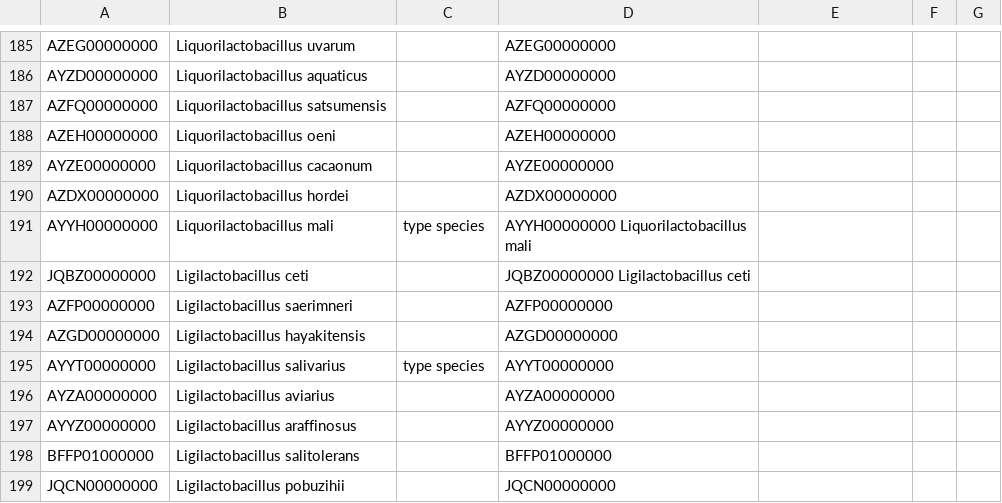
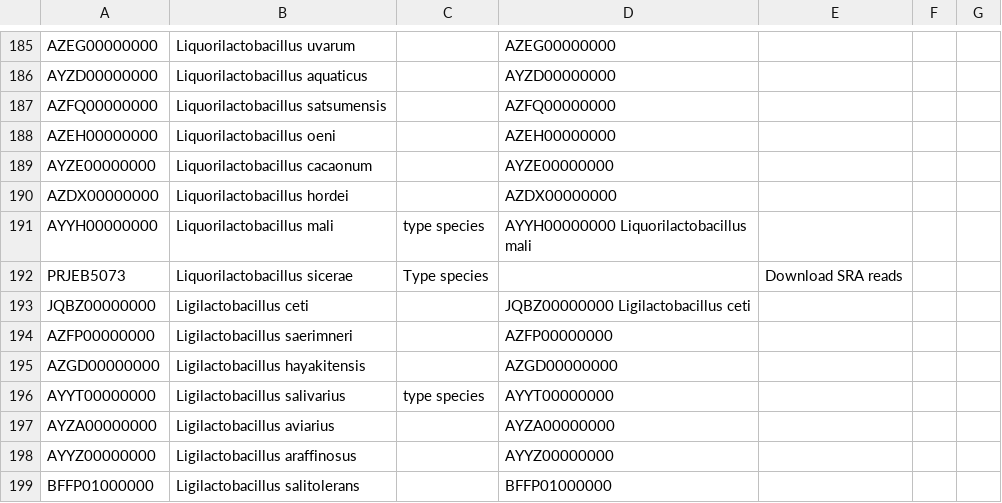
Before and after one commit to nanzhen102/query_blast_heatmap, a CSV file: full_name_Apr07_2022.csv, drawn as a sheet; only a part is shown, gaps mark what is left out; the shorter side is filled out with more unchanged rows.

Commit message:
add PRJEB5073

```diff
--- a/full_name_Apr07_2022.csv
+++ b/full_name_Apr07_2022.csv
@@ -191,2 +191,3 @@ AZDX00000000,Liquorilactobacillus hordei,,AZDX00000000,,,
 AYYH00000000,Liquorilactobacillus mali,type species,AYYH00000000 Liquorilactobacillus mali,,,
+PRJEB5073,Liquorilactobacillus sicerae,Type species,,Download SRA reads,,
 JQBZ00000000,Ligilactobacillus ceti,,JQBZ00000000 Ligilactobacillus ceti,,,
```
Also changed, not shown: 1 other file.
